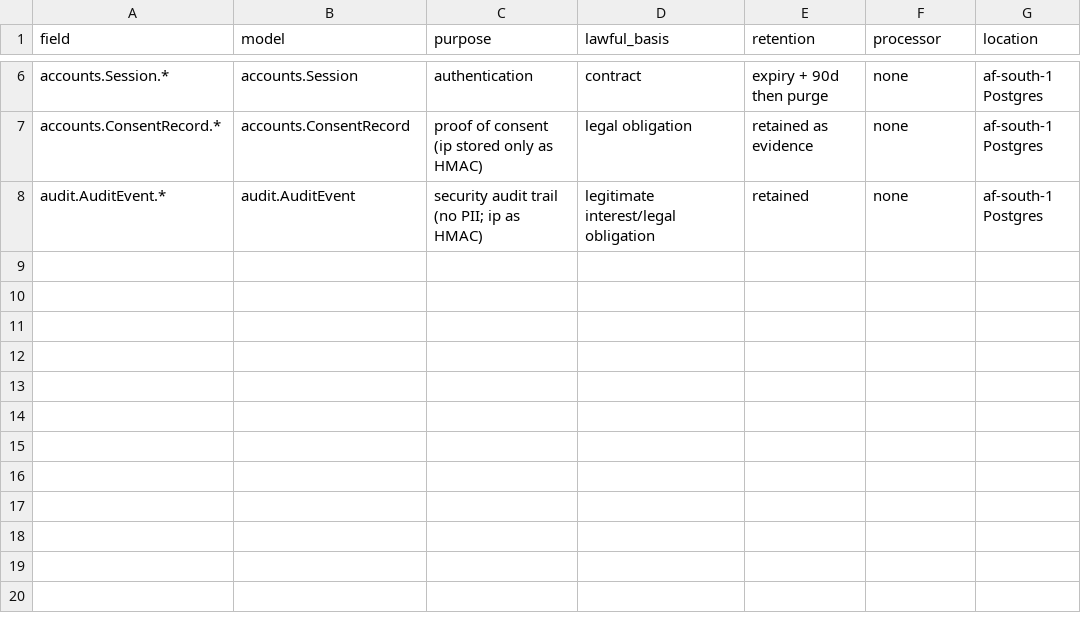
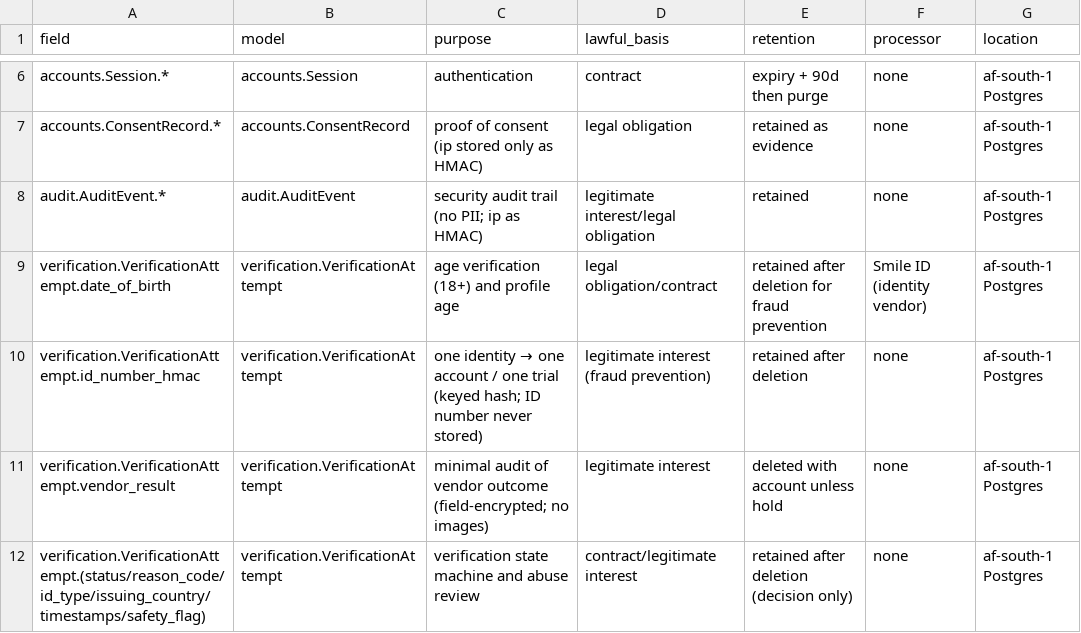
Before and after one commit to Vandlesavage23/Marap, a CSV file: docs/privacy/data-inventory.csv, drawn as a sheet; only a part is shown, gaps mark what is left out.

```diff
--- a/docs/privacy/data-inventory.csv
+++ b/docs/privacy/data-inventory.csv
@@ -8 +8,5 @@ accounts.ConsentRecord.*,accounts.ConsentRecord,proof of consent (ip stored only
 audit.AuditEvent.*,audit.AuditEvent,security audit trail (no PII; ip as HMAC),legitimate interest/legal obligation,retained,none,af-south-1 Postgres
+verification.VerificationAttempt.date_of_birth,verification.VerificationAttempt,age verification (18+) and profile age,legal obligation/contract,retained after deletion for fraud prevention,Smile ID (identity vendor),af-south-1 Postgres
+verification.VerificationAttempt.id_number_hmac,verification.VerificationAttempt,one identity → one account / one trial (keyed hash; ID number never stored),legitimate interest (fraud prevention),retained after deletion,none,af-south-1 Postgres
+verification.VerificationAttempt.vendor_result,verification.VerificationAttempt,minimal audit of vendor outcome (field-encrypted; no images),legitimate interest,deleted with account unless hold,none,af-south-1 Postgres
+verification.VerificationAttempt.(status/reason_code/id_type/issuing_country/timestamps/safety_flag),verification.VerificationAttempt,verification state machine and abuse review,contract/legitimate interest,retained after deletion (decision only),none,af-south-1 Postgres
```
Also changed, not shown: 37 other files.
